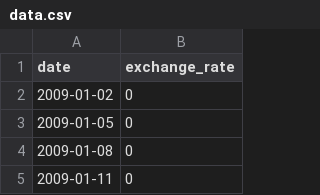
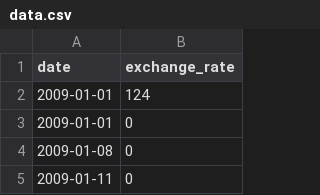
Before and after one commit to Soner-K/CPP_Piscine, a CSV file: cpp_09/ex00/data.csv, drawn as a sheet; only a part is shown.

```diff
--- a/cpp_09/ex00/data.csv
+++ b/cpp_09/ex00/data.csv
@@ -1,4 +1,4 @@
 date,exchange_rate
-2009-01-02,0
-2009-01-05,0
+2009-01-01,124
+2009-01-01,0
 2009-01-08,0
```
Also changed, not shown: 13 other files.
